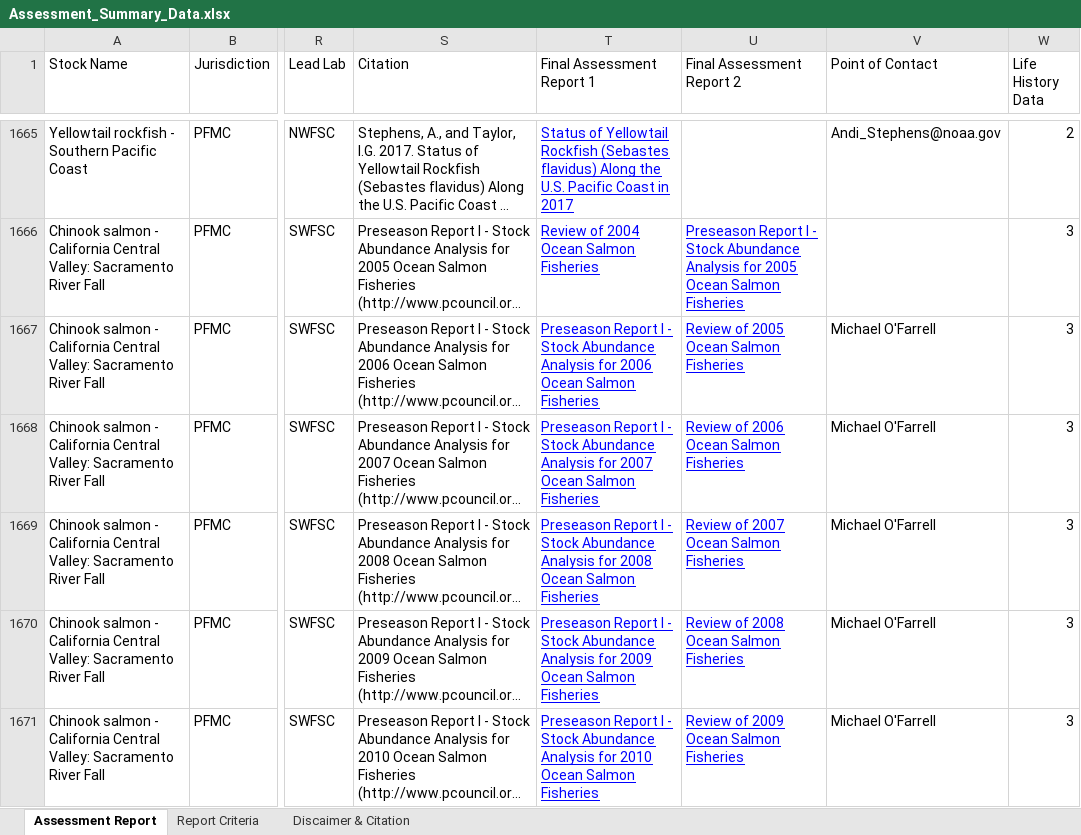
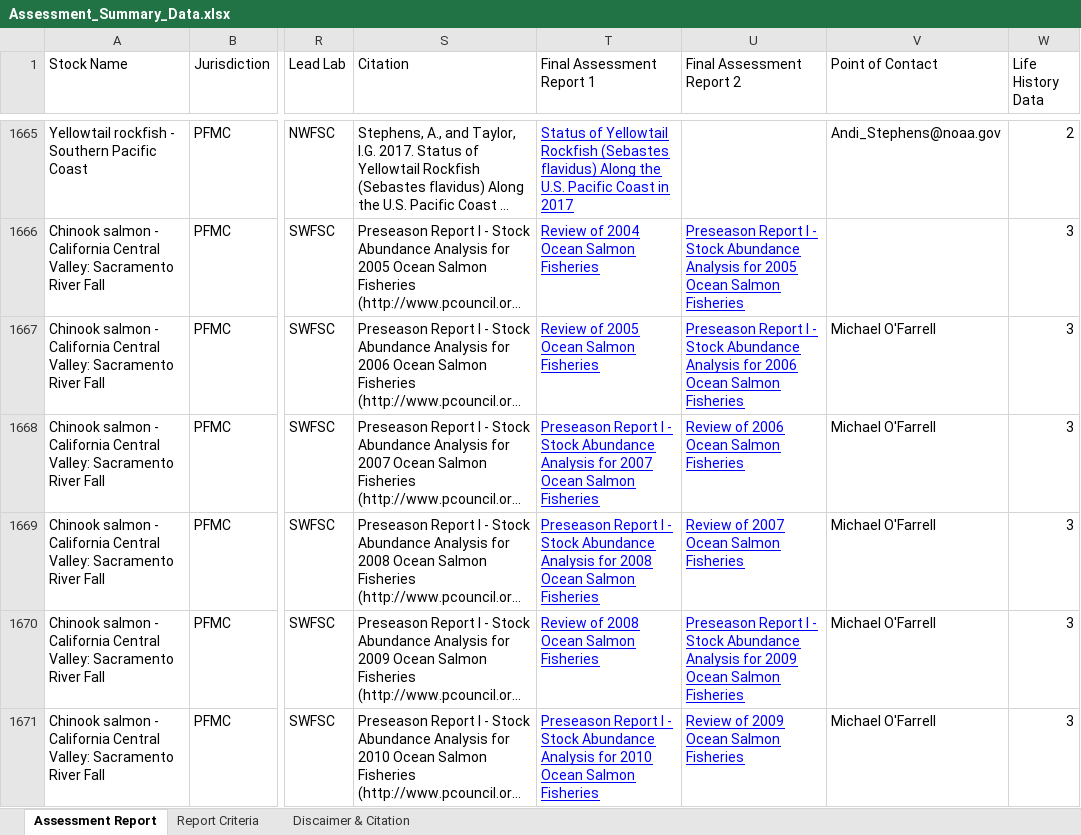
Before and after one commit to andybeet/teststocksmartapi, an Excel workbook: data-raw/Assessment_Summary_Data.xlsx, sheet Assessment Report, drawn as a sheet; only a part is shown, gaps mark what is left out; long unchanged cells end in …; values as stored, in another font and other column widths than the file's, no borders; charts and pictures not drawn; the diff covers the shown part only; the diff names each change by its address in the sheet, - before the commit and + after, or states it on an @@ line.

Commit message:
old summary data

```diff
--- a/data-raw/Assessment_Summary_Data.xlsx (sheet Assessment Report)
+++ b/data-raw/Assessment_Summary_Data.xlsx (sheet Assessment Report)
-T1667 (Final Assessment Report 1): Preseason Report I - Stock Abundance Analysis for 2006 Ocean Salmon…
+T1667 (Final Assessment Report 1): Review of 2005 Ocean Salmon…
-U1667 (Final Assessment Report 2): Review of 2005 Ocean Salmon…
+U1667 (Final Assessment Report 2): Preseason Report I - Stock Abundance Analysis for 2006 Ocean Salmon…
-T1670 (Final Assessment Report 1): Preseason Report I - Stock Abundance Analysis for 2009 Ocean Salmon…
+T1670 (Final Assessment Report 1): Review of 2008 Ocean Salmon…
-U1670 (Final Assessment Report 2): Review of 2008 Ocean Salmon…
+U1670 (Final Assessment Report 2): Preseason Report I - Stock Abundance Analysis for 2009 Ocean Salmon…
```
Also changed, not shown: 76 edited cells elsewhere in this sheet, sheet Discaimer & Citation.
